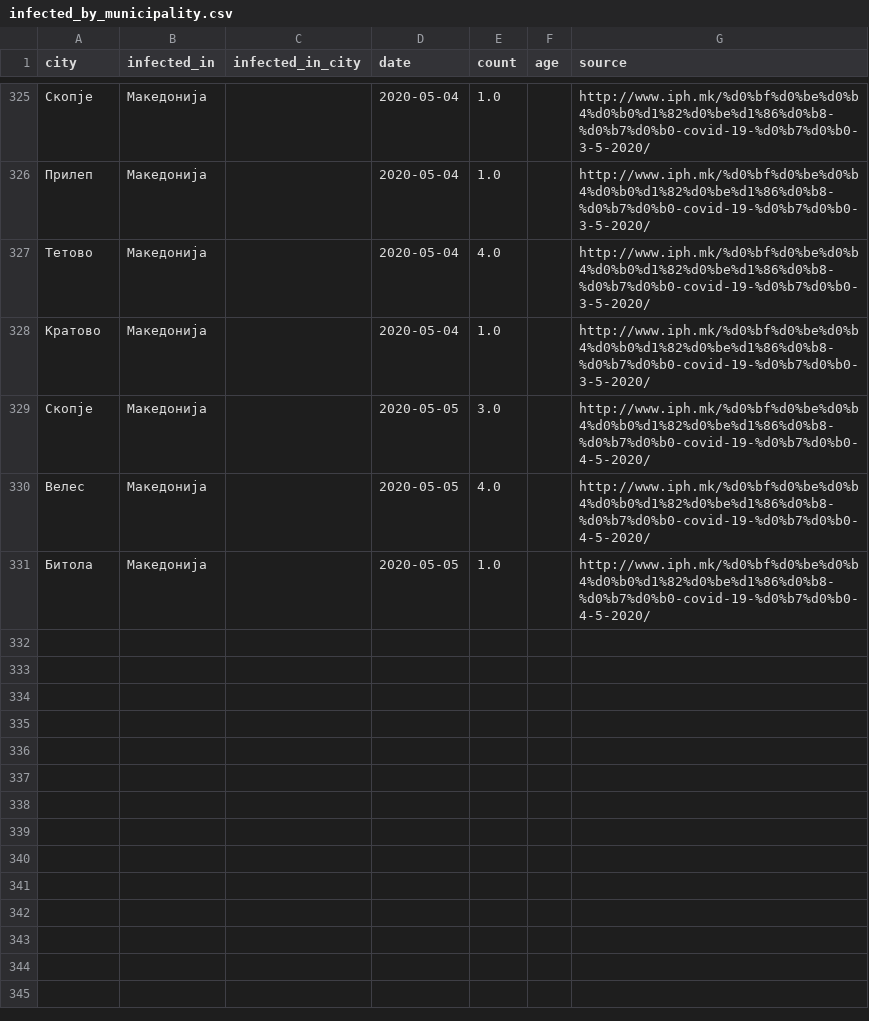
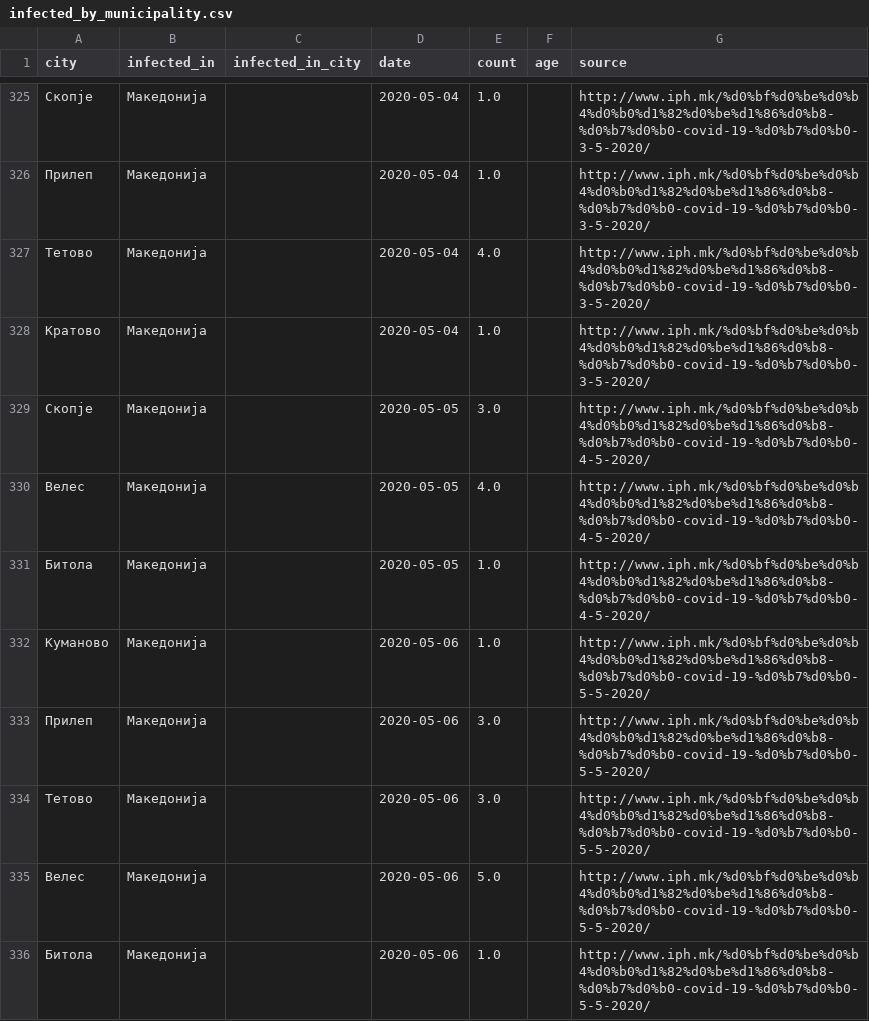
Before and after one commit to klupp/opendata, a CSV file: mk/covid19/datasets/infected_by_municipality.csv, drawn as a sheet; only a part is shown, gaps mark what is left out.

```diff
--- a/mk/covid19/datasets/infected_by_municipality.csv
+++ b/mk/covid19/datasets/infected_by_municipality.csv
@@ -331 +331,6 @@ city,infected_in,infected_in_city,date,count,age,source
 Битола,Македонија,,2020-05-05,1.0,,http://www.iph.mk/%d0%bf%d0%be%d0%b4%d0%b0%d1%82%d0%be%d1%86%d0%b8-%d0%b7%d0%b0-covid-19-%d0%b7%d0%b0-4-5-2020/
+Куманово,Македонија,,2020-05-06,1.0,,http://www.iph.mk/%d0%bf%d0%be%d0%b4%d0%b0%d1%82%d0%be%d1%86%d0%b8-%d0%b7%d0%b0-covid-19-%d0%b7%d0%b0-5-5-2020/
+Прилеп,Македонија,,2020-05-06,3.0,,http://www.iph.mk/%d0%bf%d0%be%d0%b4%d0%b0%d1%82%d0%be%d1%86%d0%b8-%d0%b7%d0%b0-covid-19-%d0%b7%d0%b0-5-5-2020/
+Тетово,Македонија,,2020-05-06,3.0,,http://www.iph.mk/%d0%bf%d0%be%d0%b4%d0%b0%d1%82%d0%be%d1%86%d0%b8-%d0%b7%d0%b0-covid-19-%d0%b7%d0%b0-5-5-2020/
+Велес,Македонија,,2020-05-06,5.0,,http://www.iph.mk/%d0%bf%d0%be%d0%b4%d0%b0%d1%82%d0%be%d1%86%d0%b8-%d0%b7%d0%b0-covid-19-%d0%b7%d0%b0-5-5-2020/
+Битола,Македонија,,2020-05-06,1.0,,http://www.iph.mk/%d0%bf%d0%be%d0%b4%d0%b0%d1%82%d0%be%d1%86%d0%b8-%d0%b7%d0%b0-covid-19-%d0%b7%d0%b0-5-5-2020/
```
Also changed, not shown: mk/covid19/datasets/dead_by_municipality.csv, mk/covid19/datasets/recovered_by_municipality.csv, 2 other files.
